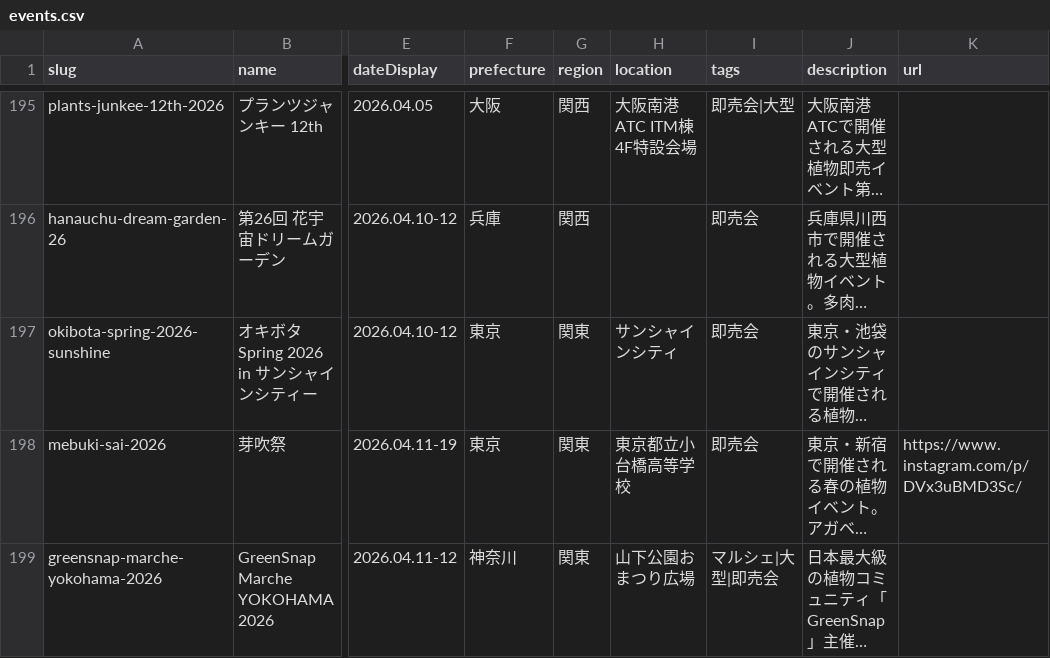
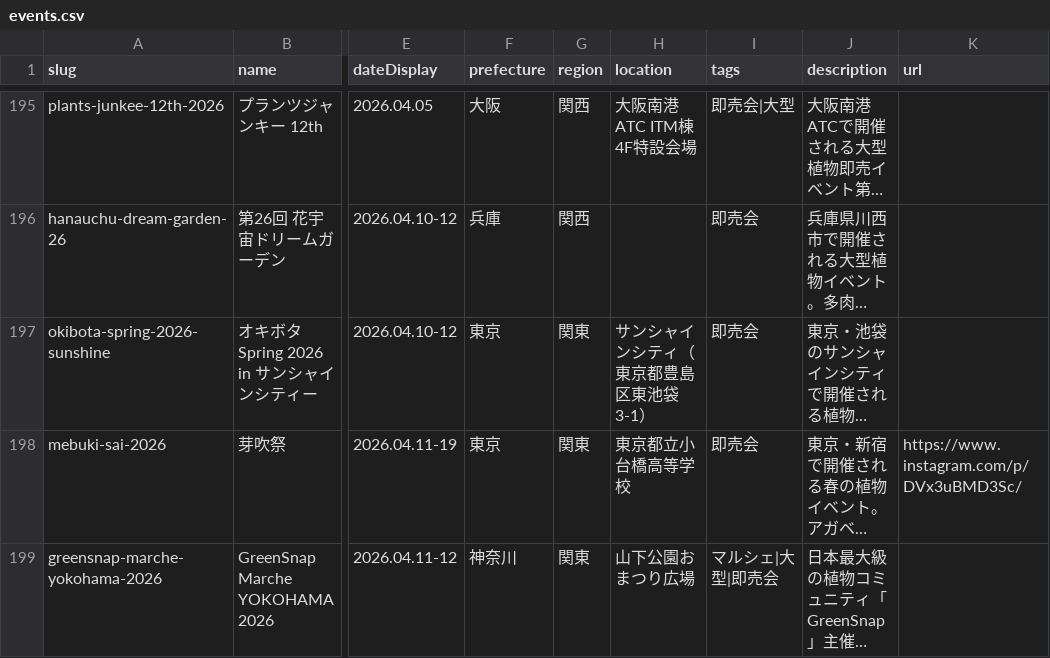
Before and after one commit to mezack0520/agave-navi, a CSV file: events.csv, drawn as a sheet; only a part is shown, gaps mark what is left out; long unchanged cells end in …; the diff covers the shown part only; the diff names each change by its address in the sheet, - before the commit and + after, or states it on an @@ line.

```diff
--- a/events.csv
+++ b/events.csv
-H197 (location): サンシャインシティ
+H197 (location): サンシャインシティ（東京都豊島区東池袋3-1）
```
Also changed, not shown: 1 edited cell elsewhere in this file, 37 other files.
